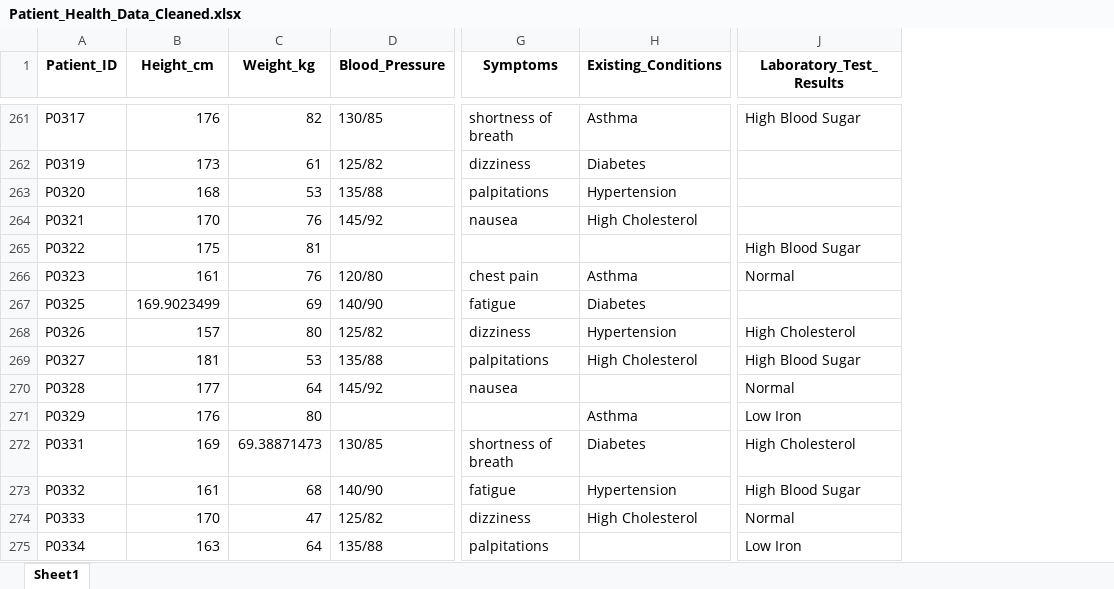
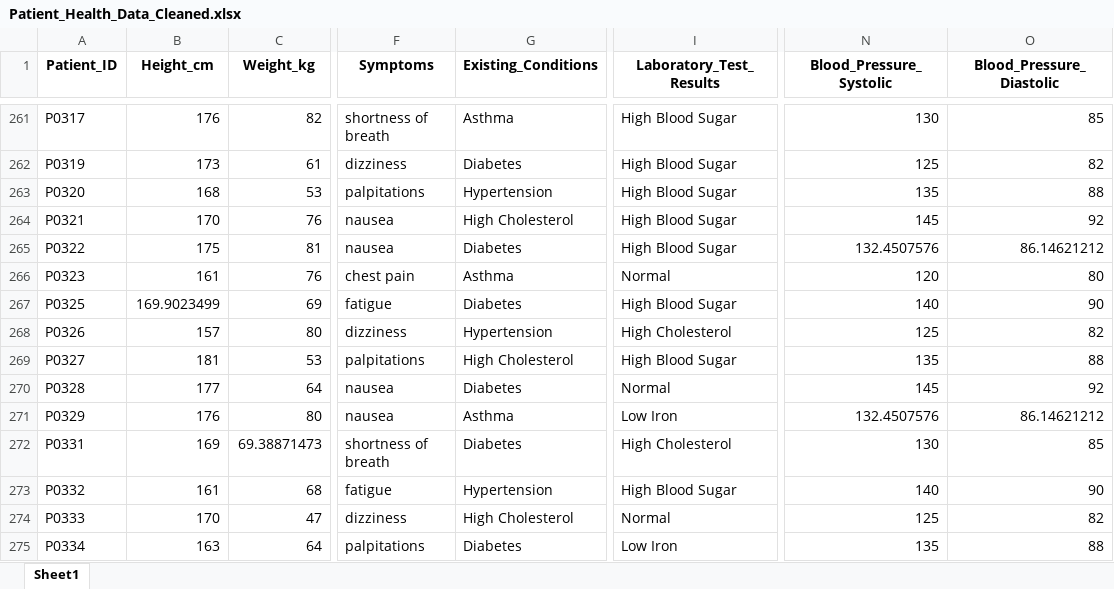
Before and after one commit to anki-space/heart_disease_predicton, an Excel workbook: Patient_Health_Data_Cleaned.xlsx, sheet Sheet1, drawn as a sheet; only a part is shown, gaps mark what is left out; values as stored, in another font and other column widths than the file's, no borders; removed rows and columns are numbered as before the commit, all else as after; the diff covers the shown part only; the diff names each change by its address in the sheet, - before the commit and + after, or states it on an @@ line.

```diff
--- a/Patient_Health_Data_Cleaned.xlsx (sheet Sheet1)
+++ b/Patient_Health_Data_Cleaned.xlsx (sheet Sheet1)
-column D (Blood_Pressure), rows 261-275: 130/85 | 125/82 | 135/88 | 145/92 |  | 120/80 | 140/90 | 125/82 | 135/88 | 145/92 |  | 130/85 | 140/90 | 125/82 | 135/88
+column N (Blood_Pressure_Systolic), rows 261-275: 130 | 125 | 135 | 145 | 132.4507576 | 120 | 140 | 125 | 135 | 145 | 132.4507576 | 130 | 140 | 125 | 135
+column O (Blood_Pressure_Diastolic), rows 261-275: 85 | 82 | 88 | 92 | 86.14621212 | 80 | 90 | 82 | 88 | 92 | 86.14621212 | 85 | 90 | 82 | 88
-I262:I264 (Laboratory_Test_Results): (empty)
+I262:I264 (Laboratory_Test_Results): High Blood Sugar
-F265 (Symptoms): (empty)
+F265 (Symptoms): nausea
-G265 (Existing_Conditions): (empty)
+G265 (Existing_Conditions): Diabetes
-I267 (Laboratory_Test_Results): (empty)
+I267 (Laboratory_Test_Results): High Blood Sugar
-G270 (Existing_Conditions): (empty)
+G270 (Existing_Conditions): Diabetes
-F271 (Symptoms): (empty)
+F271 (Symptoms): nausea
-G275 (Existing_Conditions): (empty)
+G275 (Existing_Conditions): Diabetes
```
Also changed, not shown: 1343 edited cells elsewhere in this sheet, 27 other files.
